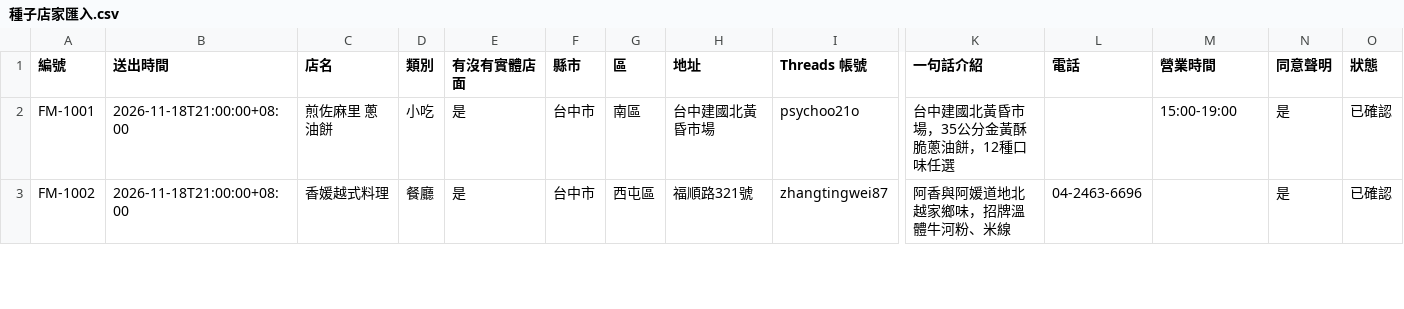
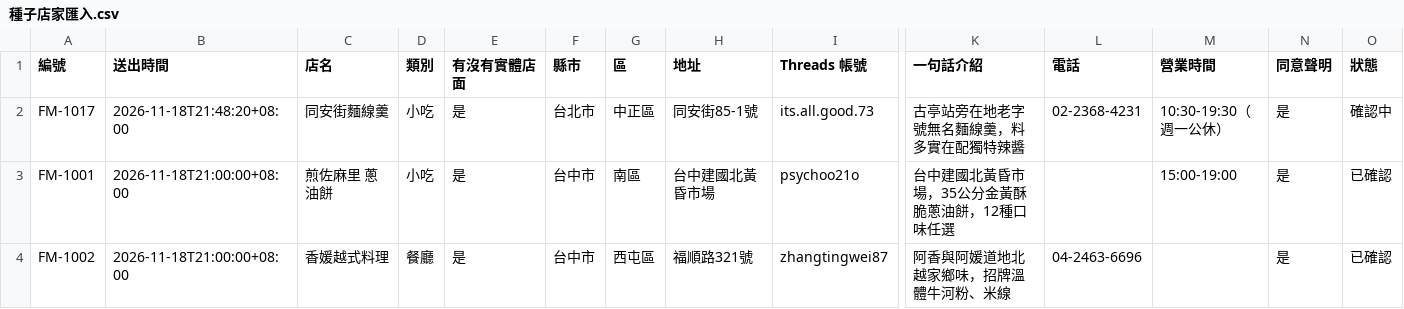
Before and after one commit to philko2017/threads-food-map, a CSV file: n8n/種子店家匯入.csv, drawn as a sheet; only a part is shown, gaps mark what is left out; rows hold the shown columns only; the diff names each change by its address in the sheet, - before the commit and + after, or states it on an @@ line.

Commit message:
feat: add FM-1017 同安街麵線羹

```diff
--- a/n8n/種子店家匯入.csv
+++ b/n8n/種子店家匯入.csv
+row 2: FM-1017 | 2026-11-18T21:48:20+08:00 | 同安街麵線羹 | 小吃 | 是 | 台北市 | 中正區 | 同安街85-1號 | its.all.good.73 | 古亭站旁在地老字號無名麵線羹，料多實在配獨特辣醬 | 02-2368-4231 | 10:30-19:30（週一公休） | 是 | 確認中
```
Also changed, not shown: 1 other file.
